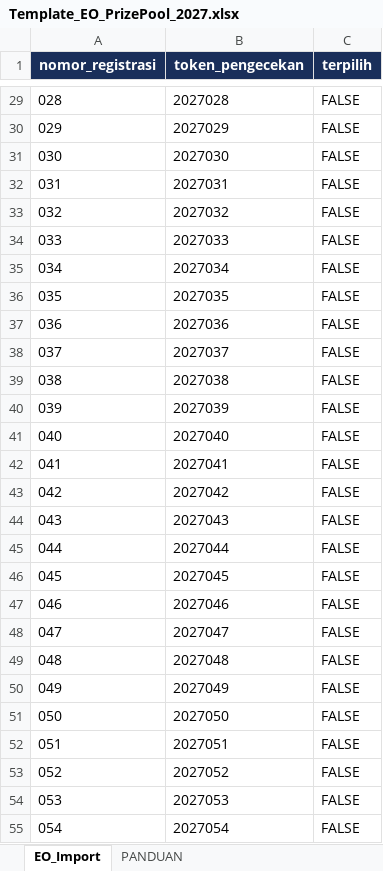
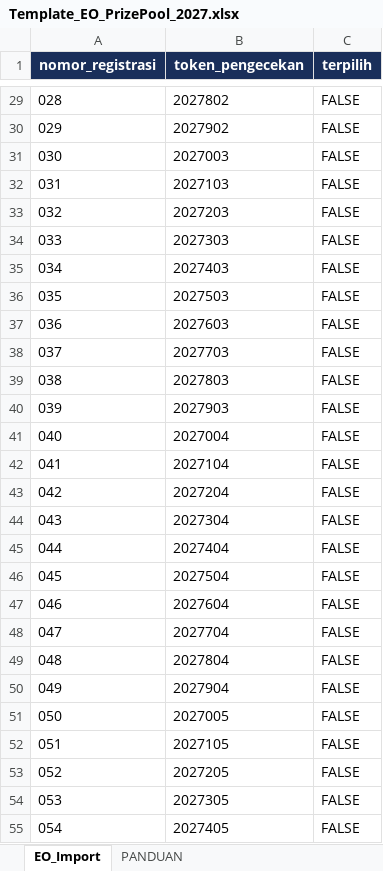
Before and after one commit to FaservID/prizepool, an Excel workbook: examples/Template_EO_PrizePool_2027.xlsx, sheet EO_Import, drawn as a sheet; only a part is shown, gaps mark what is left out; values as stored, in another font and other column widths than the file's, no borders; conditional formats not drawn; the diff covers the shown part only; the diff names each change by its address in the sheet, - before the commit and + after, or states it on an @@ line.

Commit message:
fix: koreksi urutan digit token pengecekan

```diff
--- a/examples/Template_EO_PrizePool_2027.xlsx (sheet EO_Import)
+++ b/examples/Template_EO_PrizePool_2027.xlsx (sheet EO_Import)
-B29 (token_pengecekan): 2027028
+B29 (token_pengecekan): 2027802
-B30 (token_pengecekan): 2027029
+B30 (token_pengecekan): 2027902
-B31 (token_pengecekan): 2027030
+B31 (token_pengecekan): 2027003
-B32 (token_pengecekan): 2027031
+B32 (token_pengecekan): 2027103
-B33 (token_pengecekan): 2027032
+B33 (token_pengecekan): 2027203
-B34 (token_pengecekan): 2027033
+B34 (token_pengecekan): 2027303
-B35 (token_pengecekan): 2027034
+B35 (token_pengecekan): 2027403
-B36 (token_pengecekan): 2027035
+B36 (token_pengecekan): 2027503
-B37 (token_pengecekan): 2027036
+B37 (token_pengecekan): 2027603
-B38 (token_pengecekan): 2027037
+B38 (token_pengecekan): 2027703
-B39 (token_pengecekan): 2027038
+B39 (token_pengecekan): 2027803
-B40 (token_pengecekan): 2027039
+B40 (token_pengecekan): 2027903
-B41 (token_pengecekan): 2027040
+B41 (token_pengecekan): 2027004
-B42 (token_pengecekan): 2027041
+B42 (token_pengecekan): 2027104
-B43 (token_pengecekan): 2027042
+B43 (token_pengecekan): 2027204
-B44 (token_pengecekan): 2027043
+B44 (token_pengecekan): 2027304
-B45 (token_pengecekan): 2027044
+B45 (token_pengecekan): 2027404
-B46 (token_pengecekan): 2027045
+B46 (token_pengecekan): 2027504
-B47 (token_pengecekan): 2027046
+B47 (token_pengecekan): 2027604
-B48 (token_pengecekan): 2027047
+B48 (token_pengecekan): 2027704
-B49 (token_pengecekan): 2027048
+B49 (token_pengecekan): 2027804
-B50 (token_pengecekan): 2027049
+B50 (token_pengecekan): 2027904
-B51 (token_pengecekan): 2027050
+B51 (token_pengecekan): 2027005
-B52 (token_pengecekan): 2027051
+B52 (token_pengecekan): 2027105
-B53 (token_pengecekan): 2027052
+B53 (token_pengecekan): 2027205
-B54 (token_pengecekan): 2027053
+B54 (token_pengecekan): 2027305
-B55 (token_pengecekan): 2027054
+B55 (token_pengecekan): 2027405
```
Also changed, not shown: 38 edited cells elsewhere in this sheet, sheet PANDUAN, public/Template_EO_PrizePool_2027.xlsx, 11 other files.
